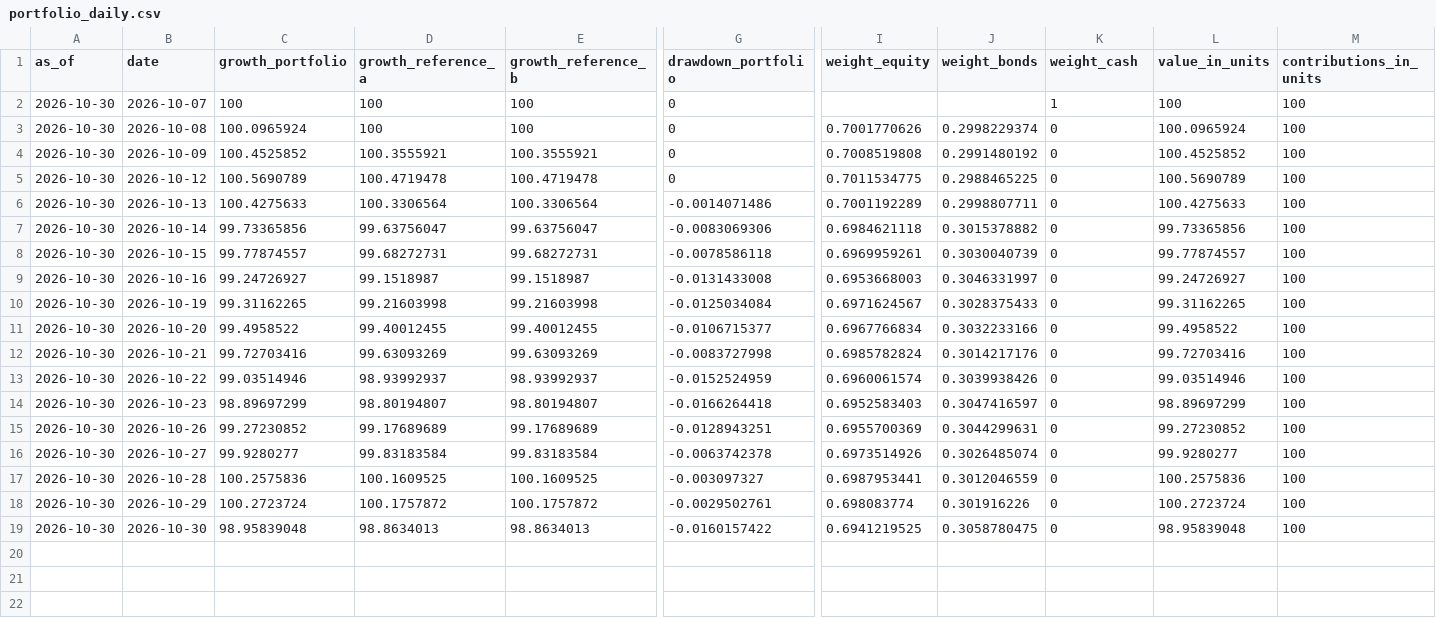
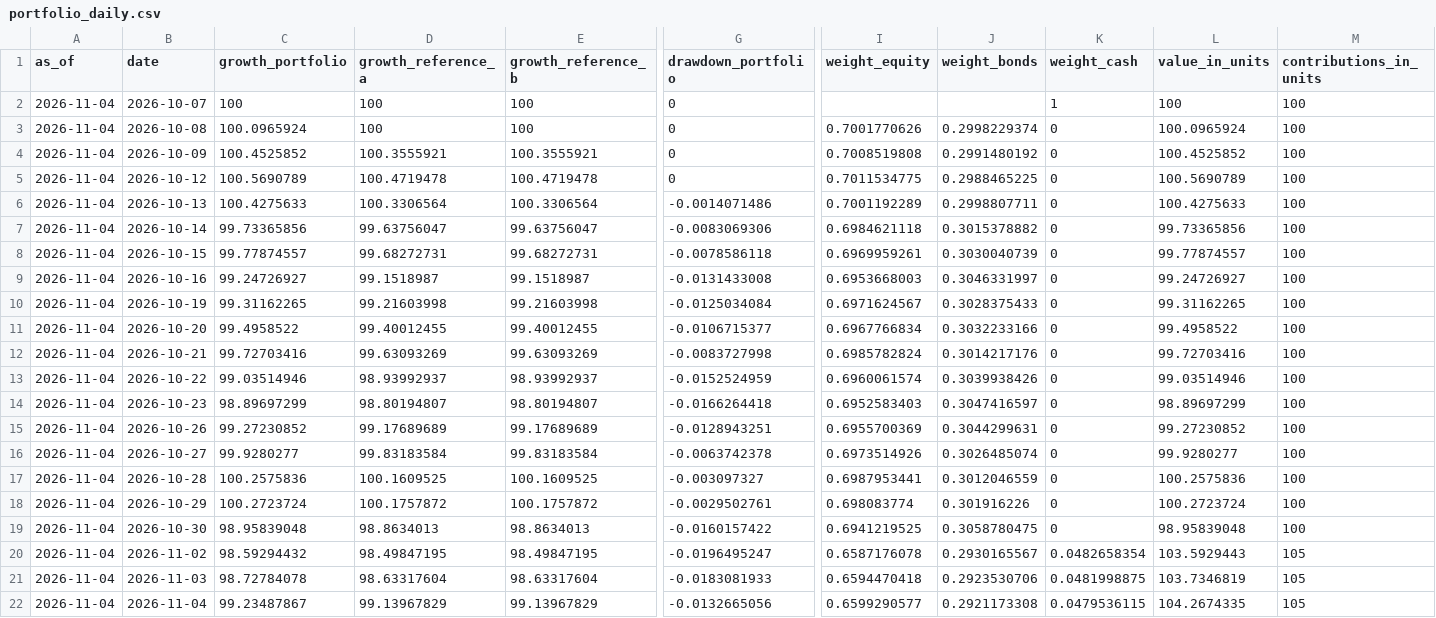
Before and after one commit to ochofer/rules-based-portfolio, a CSV file: outputs/portfolio_daily.csv, drawn as a sheet; only a part is shown, gaps mark what is left out; rows hold the shown columns only; the diff names each change by its address in the sheet, - before the commit and + after, or states it on an @@ line.

```diff
--- a/outputs/portfolio_daily.csv
+++ b/outputs/portfolio_daily.csv
-A2:A19 (as_of): 2026-10-30
+A2:A19 (as_of): 2026-11-04
+row 20: 2026-11-04 | 2026-11-02 | 98.59294432 | 98.49847195 | 98.49847195 | -0.0196495247 | 0.6587176078 | 0.2930165567 | 0.0482658354 | 103.5929443 | 105
+row 21: 2026-11-04 | 2026-11-03 | 98.72784078 | 98.63317604 | 98.63317604 | -0.0183081933 | 0.6594470418 | 0.2923530706 | 0.0481998875 | 103.7346819 | 105
+row 22: 2026-11-04 | 2026-11-04 | 99.23487867 | 99.13967829 | 99.13967829 | -0.0132665056 | 0.6599290577 | 0.2921173308 | 0.0479536115 | 104.2674335 | 105
```
Also changed, not shown: outputs/costs_monthly.csv, outputs/implementation_cost.csv, 27 other files.
